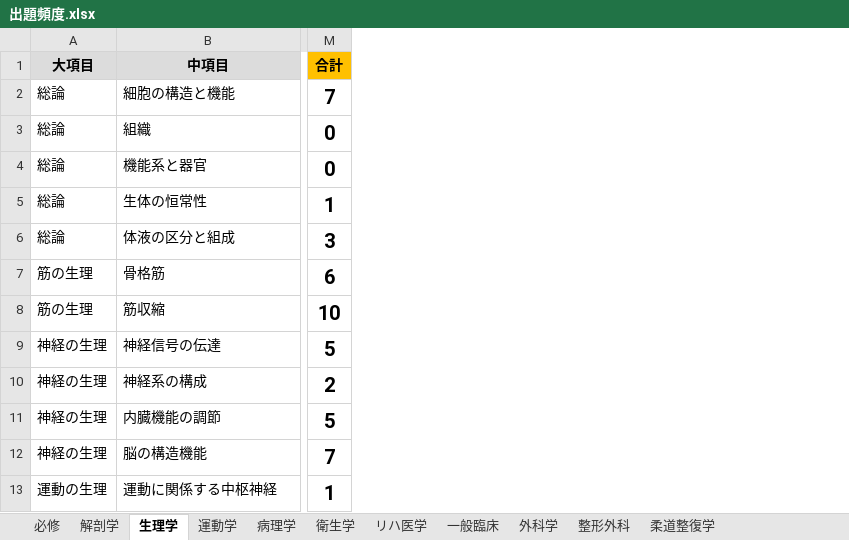
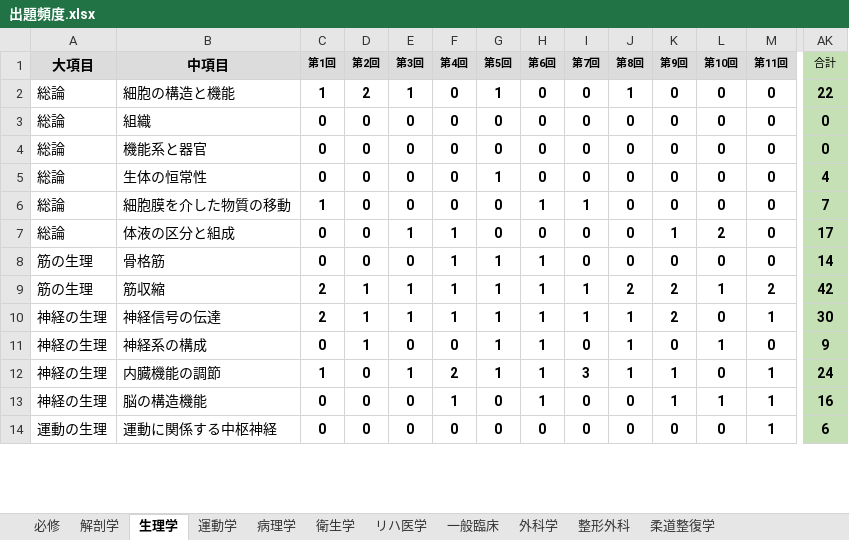
Before and after one commit to bob16165/analysis, an Excel workbook: 出題頻度.xlsx, sheet 生理学, drawn as a sheet; only a part is shown, gaps mark what is left out; values as stored, in another font and other column widths than the file's, no borders; conditional formats not drawn; addresses are those after the commit; rows hold the shown columns only; the diff covers the shown part only; the diff names each change by its address in the sheet, - before the commit and + after, or states it on an @@ line.

```diff
--- a/出題頻度.xlsx (sheet 生理学)
+++ b/出題頻度.xlsx (sheet 生理学)
+column C (第1回), rows 2-5: 1 | 0 | 0 | 0; rows 7-14: 0 | 0 | 2 | 2 | 0 | 1 | 0 | 0
+column D (第2回), rows 2-5: 2 | 0 | 0 | 0; rows 7-14: 0 | 0 | 1 | 1 | 1 | 0 | 0 | 0
+column E (第3回), rows 2-5: 1 | 0 | 0 | 0; rows 7-14: 1 | 0 | 1 | 1 | 0 | 1 | 0 | 0
+column F (第4回), rows 2-5: all 0; rows 7-14: 1 | 1 | 1 | 1 | 0 | 2 | 1 | 0
+column G (第5回), rows 2-5: 1 | 0 | 0 | 1; rows 7-14: 0 | 1 | 1 | 1 | 1 | 1 | 0 | 0
+column H (第6回), rows 2-5: all 0; rows 7-14: 0 | 1 | 1 | 1 | 1 | 1 | 1 | 0
+column I (第7回), rows 2-5: all 0; rows 7-14: 0 | 0 | 1 | 1 | 0 | 3 | 0 | 0
+column J (第8回), rows 2-5: 1 | 0 | 0 | 0; rows 7-14: 0 | 0 | 2 | 1 | 1 | 1 | 0 | 0
+column K (第9回), rows 2-5: all 0; rows 7-14: 1 | 0 | 2 | 2 | 0 | 1 | 1 | 0
+column L (第10回), rows 2-5: all 0; rows 7-14: 2 | 0 | 1 | 0 | 1 | 0 | 1 | 0
+column M (第11回), rows 2-5: all 0; rows 7-14: 0 | 0 | 2 | 1 | 0 | 1 | 1 | 1
@@ AK1:AK5 text size: smaller @@
@@ AK1 fill: #FFC000 → #C5E0B4, bold: on → off @@
-AK2 (合計): 7
+AK2 (合計): 22
-AK2:AK5 fill: none
+AK2:AK5 fill: #C5E0B4
-AK5 (合計): 1
+AK5 (合計): 4
+row 6: 総論 | 細胞膜を介した物質の移動 | 1 | 0 | 0 | 0 | 0 | 1 | 1 | 0 | 0 | 0 | 0 | 7
@@ AK7:AK14 text size: smaller @@
-AK7 (合計): 3
+AK7 (合計): 17
-AK7:AK14 fill: none
+AK7:AK14 fill: #C5E0B4
-AK8 (合計): 6
+AK8 (合計): 14
-AK9 (合計): 10
+AK9 (合計): 42
-AK10 (合計): 5
+AK10 (合計): 30
-AK11 (合計): 2
+AK11 (合計): 9
-AK12 (合計): 5
+AK12 (合計): 24
-AK13 (合計): 7
+AK13 (合計): 16
-AK14 (合計): 1
+AK14 (合計): 6
```
Also changed, not shown: 1 added row, 27 added columns, 78 edited cells and cell formats elsewhere in this sheet, sheet 柔道整復学, sheet 一般臨床, sheet 外科学, sheet 整形外科, sheet 解剖学, sheet 病理学, 4 more sheets, formulas that keep their value, 11 other files.
